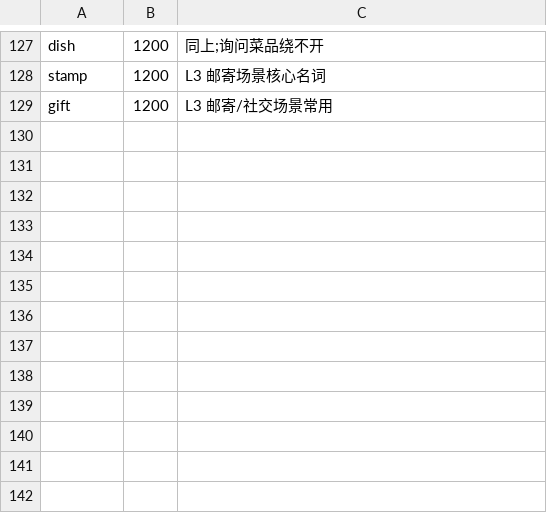
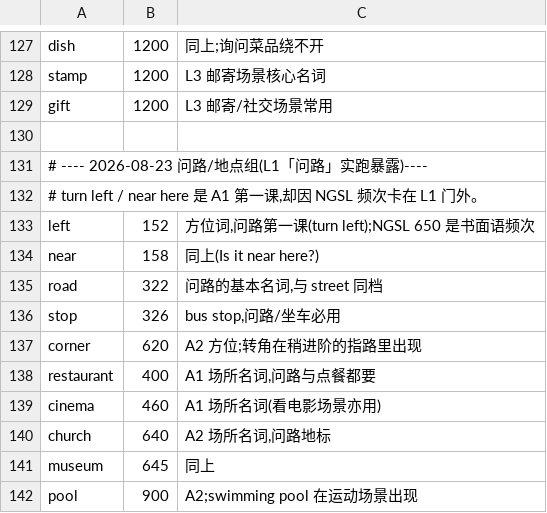
Before and after one commit to Nxc100/SentenceFlow, a TSV file: content/lexicon/overrides.tsv, drawn as a sheet; only a part is shown, gaps mark what is left out.

```diff
--- a/content/lexicon/overrides.tsv
+++ b/content/lexicon/overrides.tsv
@@ -129 +129,14 @@ stamp	1200	L3 邮寄场景核心名词
 gift	1200	L3 邮寄/社交场景常用
+
+# ---- 2026-08-23 问路/地点组(L1「问路」实跑暴露)----
+# turn left / near here 是 A1 第一课,却因 NGSL 频次卡在 L1 门外。
+left	152	方位词,问路第一课(turn left);NGSL 650 是书面语频次
+near	158	同上(Is it near here?)
+road	322	问路的基本名词,与 street 同档
+stop	326	bus stop,问路/坐车必用
+corner	620	A2 方位;转角在稍进阶的指路里出现
+restaurant	400	A1 场所名词,问路与点餐都要
+cinema	460	A1 场所名词(看电影场景亦用)
+church	640	A2 场所名词,问路地标
+museum	645	同上
+pool	900	A2;swimming pool 在运动场景出现
```
Also changed, not shown: content/lexicon/supplement.tsv, 1 other file.
